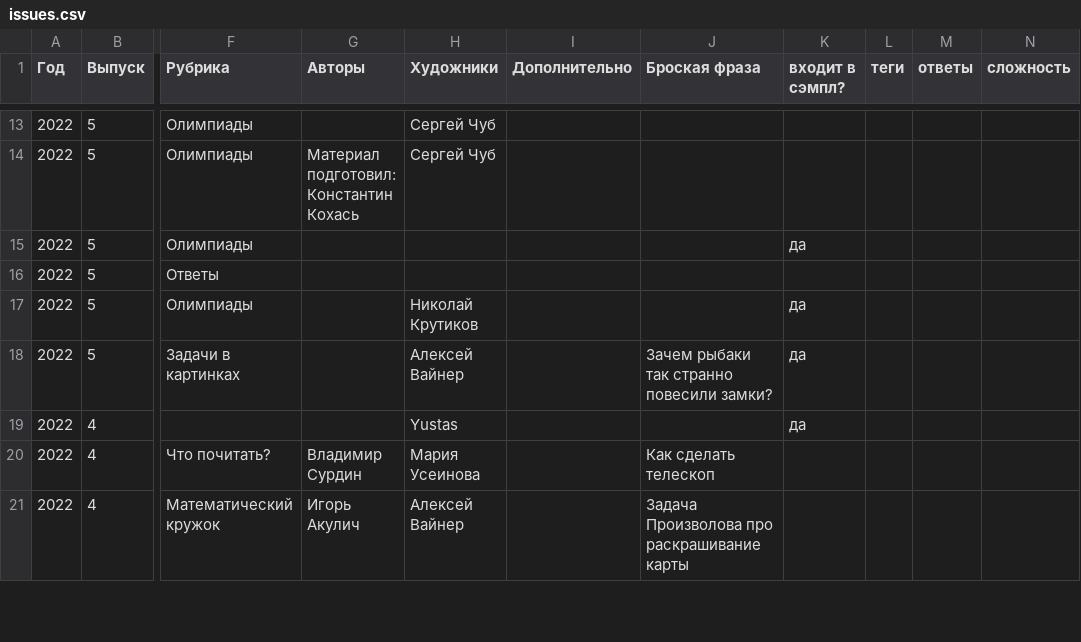
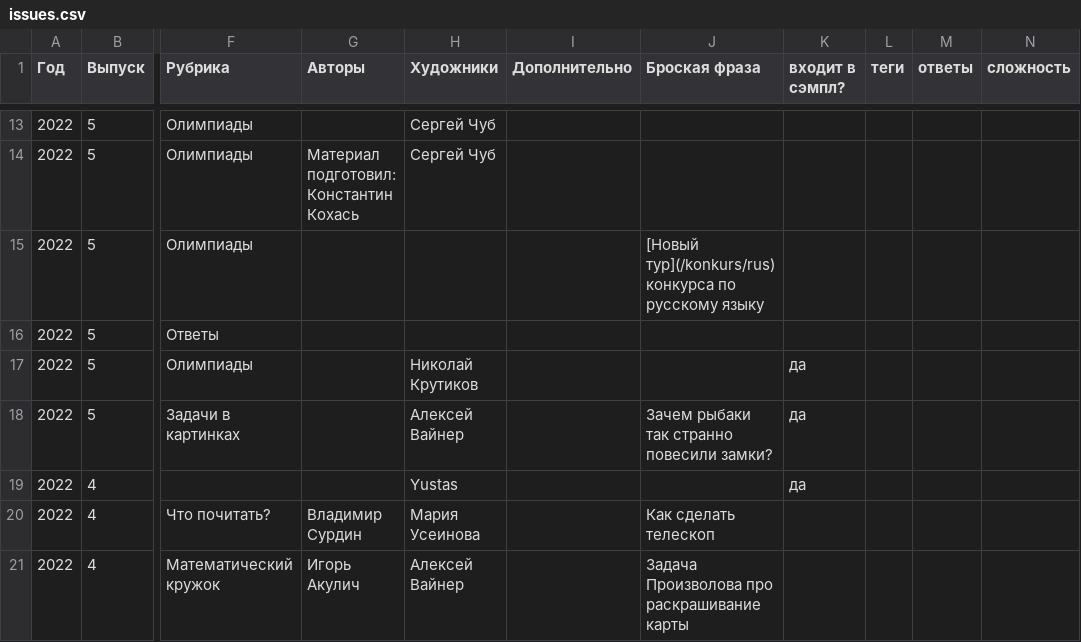
Before and after one commit to kvantik/hugo-kvantik, a CSV file: resources/csv/issues.csv, drawn as a sheet; only a part is shown, gaps mark what is left out; the diff names each change by its address in the sheet, - before the commit and + after, or states it on an @@ line.

Commit message:
up

```diff
--- a/resources/csv/issues.csv
+++ b/resources/csv/issues.csv
-J15 (Броская фраза): (empty)
+J15 (Броская фраза): [Новый тур](/konkurs/rus) конкурса по русскому языку
-K15 (входит в сэмпл?): да
+K15 (входит в сэмпл?): (empty)
```
